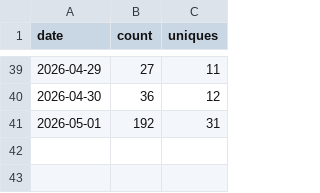
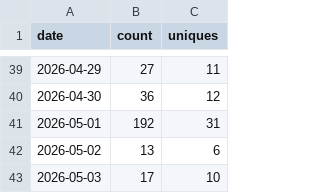
Before and after one commit to lakshgk/distill, a CSV file: data/traffic/clones.csv, drawn as a sheet; only a part is shown, gaps mark what is left out.

```diff
--- a/data/traffic/clones.csv
+++ b/data/traffic/clones.csv
@@ -41 +41,3 @@ date,count,uniques
 2026-05-01,192,31
+2026-05-02,13,6
+2026-05-03,17,10
```
Also changed, not shown: data/traffic/popular_paths.csv, data/traffic/referrers.csv, 2 other files.
